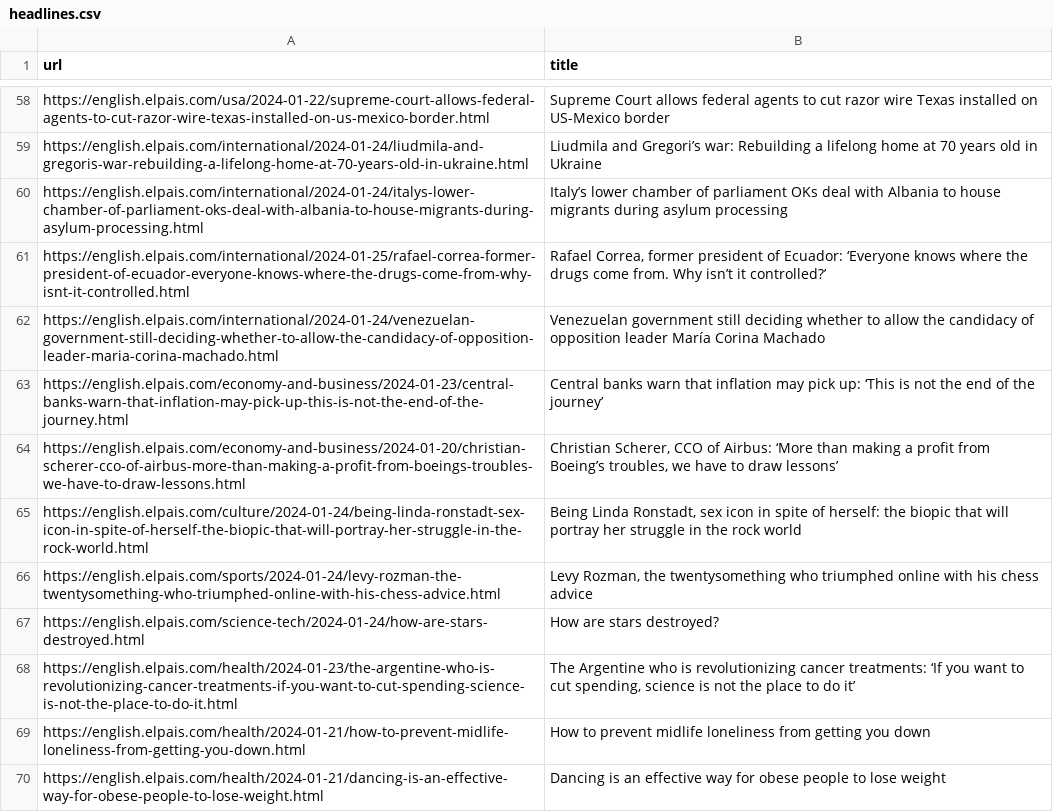
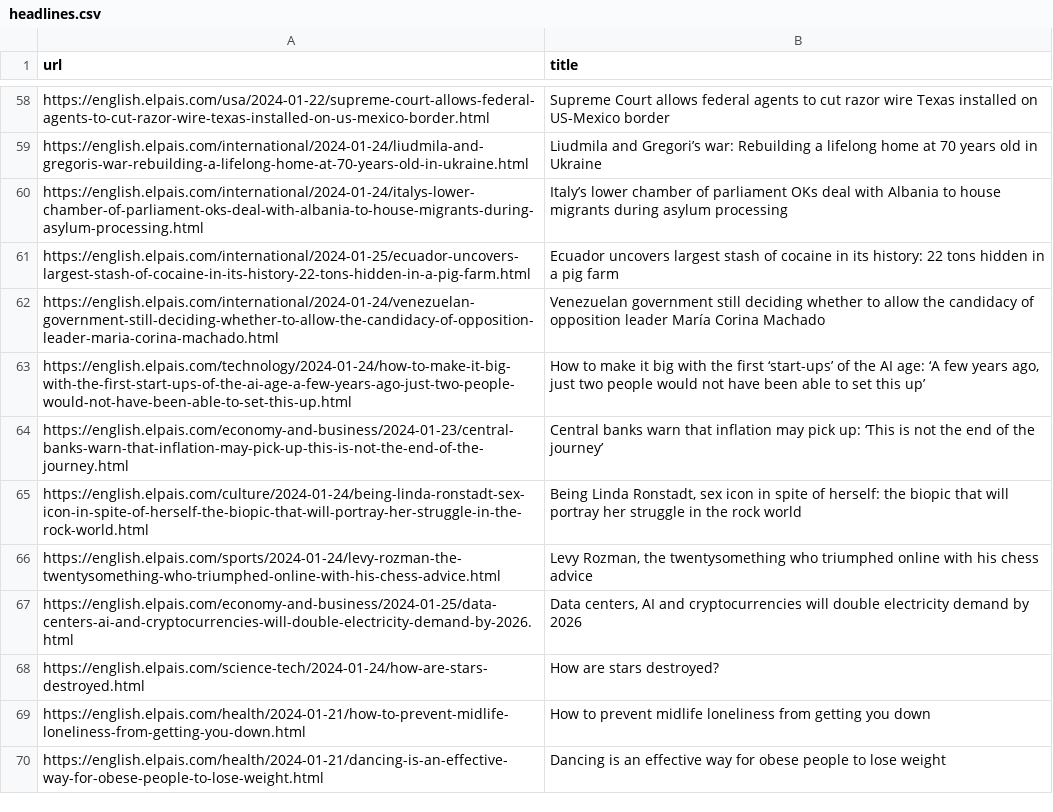
Before and after one commit to jsoma/scraper-sample, a CSV file: headlines.csv, drawn as a sheet; only a part is shown, gaps mark what is left out; the diff covers the shown part only.

```diff
--- a/headlines.csv
+++ b/headlines.csv
@@ -60,10 +60,10 @@ https://english.elpais.com/international/2024-01-24/liudmila-and-gregoris-war-re
 https://english.elpais.com/international/2024-01-24/italys-lower-chamber-of-parliament-oks-deal-with-albania-to-house-migrants-during-asylum-processing.html,Italy’s lower chamber of parliament OKs deal with Albania to house migrants during asylum processing
-https://english.elpais.com/international/2024-01-25/rafael-correa-former-president-of-ecuador-everyone-knows-where-the-drugs-come-from-why-isnt-it-controlled.html,"Rafael Correa, former president of Ecuador: ‘Everyone knows where the drugs come from. Why isn’t it controlled?’"
+https://english.elpais.com/international/2024-01-25/ecuador-uncovers-largest-stash-of-cocaine-in-its-history-22-tons-hidden-in-a-pig-farm.html,Ecuador uncovers largest stash of cocaine in its history: 22 tons hidden in a pig farm
 https://english.elpais.com/international/2024-01-24/venezuelan-government-still-deciding-whether-to-allow-the-candidacy-of-opposition-leader-maria-corina-machado.html,Venezuelan government still deciding whether to allow the candidacy of opposition leader María Corina Machado
+https://english.elpais.com/technology/2024-01-24/how-to-make-it-big-with-the-first-start-ups-of-the-ai-age-a-few-years-ago-just-two-people-would-not-have-been-able-to-set-this-up.html,"How to make it big with the first ‘start-ups’ of the AI age: ‘A few years ago, just two people would not have been able to set this up’"
 https://english.elpais.com/economy-and-business/2024-01-23/central-banks-warn-that-inflation-may-pick-up-this-is-not-the-end-of-the-journey.html,Central banks warn that inflation may pick up: ‘This is not the end of the journey’
-https://english.elpais.com/economy-and-business/2024-01-20/christian-scherer-cco-of-airbus-more-than-making-a-profit-from-boeings-troubles-we-have-to-draw-lessons.html,"Christian Scherer, CCO of Airbus: ‘More than making a profit from Boeing’s troubles, we have to draw lessons’   "
 https://english.elpais.com/culture/2024-01-24/being-linda-ronstadt-sex-icon-in-spite-of-herself-the-biopic-that-will-portray-her-struggle-in-the-rock-world.html,"Being Linda Ronstadt, sex icon in spite of herself: the biopic that will portray her struggle in the rock world"
 https://english.elpais.com/sports/2024-01-24/levy-rozman-the-twentysomething-who-triumphed-online-with-his-chess-advice.html,"Levy Rozman, the twentysomething who triumphed online with his chess advice"
+https://english.elpais.com/economy-and-business/2024-01-25/data-centers-ai-and-cryptocurrencies-will-double-electricity-demand-by-2026.html,"Data centers, AI and cryptocurrencies will double electricity demand by 2026"
 https://english.elpais.com/science-tech/2024-01-24/how-are-stars-destroyed.html,How are stars destroyed?
-https://english.elpais.com/health/2024-01-23/the-argentine-who-is-revolutionizing-cancer-treatments-if-you-want-to-cut-spending-science-is-not-the-place-to-do-it.html,"The Argentine who is revolutionizing cancer treatments: ‘If you want to cut spending, science is not the place to do it’  "
 https://english.elpais.com/health/2024-01-21/how-to-prevent-midlife-loneliness-from-getting-you-down.html,How to prevent midlife loneliness from getting you down
```
Also changed, not shown: 36 added rows, 34 removed rows, 2 moved rows and 4 edited cells elsewhere in this file.
